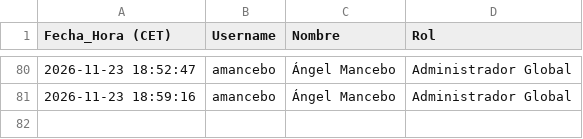
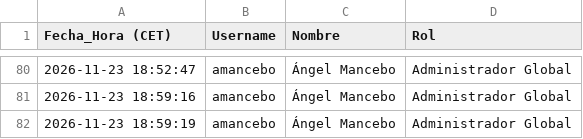
Before and after one commit to SELKIS26/sop-platform, a CSV file: audit_log_accesos.csv, drawn as a sheet; only a part is shown, gaps mark what is left out; the diff names each change by its address in the sheet, - before the commit and + after, or states it on an @@ line.

Commit message:
Audit log: amancebo (2026-11-23 18:59:19)

```diff
--- a/audit_log_accesos.csv
+++ b/audit_log_accesos.csv
+row 82: 2026-11-23 18:59:19 | amancebo | Ángel Mancebo | Administrador Global
```
